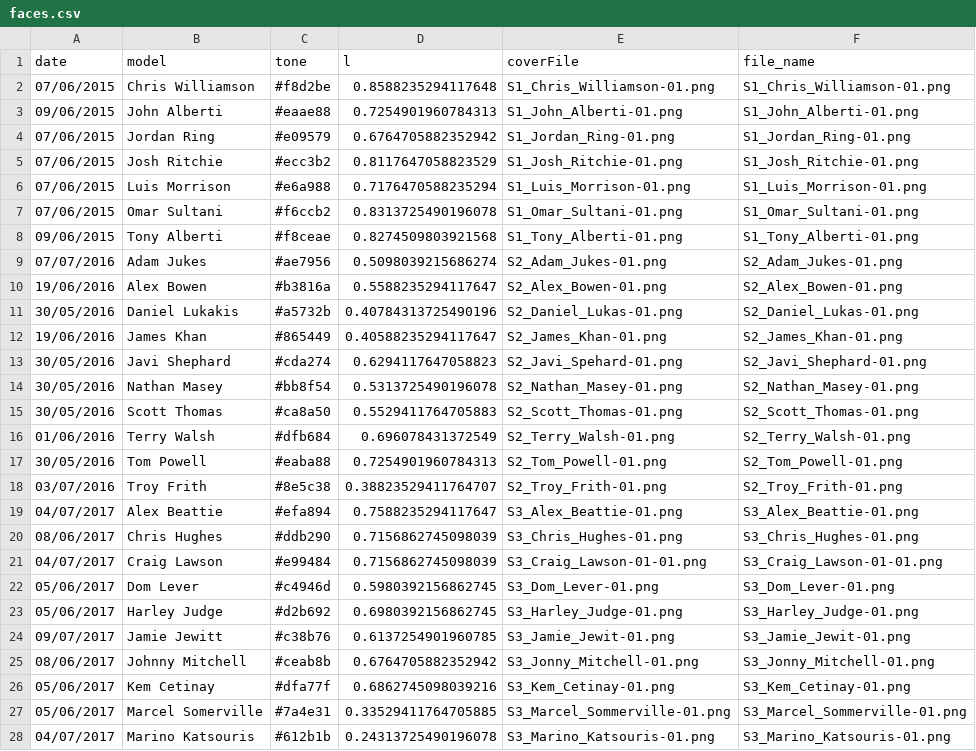
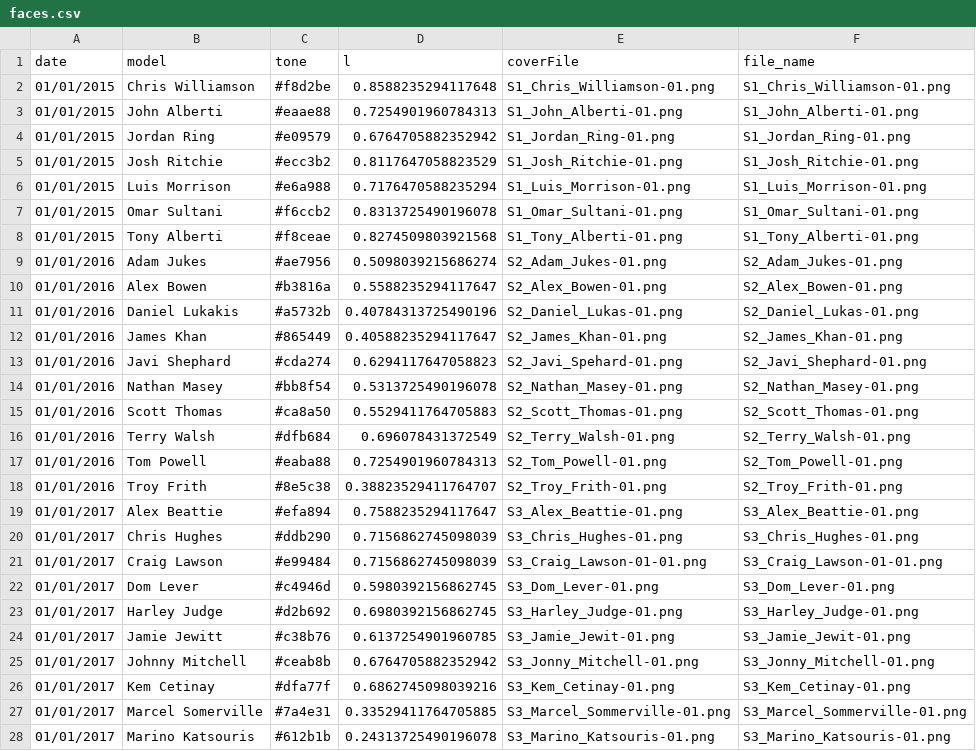
Before and after one commit to mrdcy/mrdcy.github.io, a CSV file: dist/assets/data/faces.csv, drawn as a sheet; only a part is shown; the diff covers the shown part only.

```diff
--- a/dist/assets/data/faces.csv
+++ b/dist/assets/data/faces.csv
@@ -1,28 +1,28 @@
 "date","model","tone","l","coverFile","file_name"
-"07/06/2015","Chris Williamson","#f8d2be",0.8588235294117648,"S1_Chris_Williamson-01.png","S1_Chris_Williamson-01.png"
-"09/06/2015","John Alberti","#eaae88",0.7254901960784313,"S1_John_Alberti-01.png","S1_John_Alberti-01.png"
-"07/06/2015","Jordan Ring","#e09579",0.6764705882352942,"S1_Jordan_Ring-01.png","S1_Jordan_Ring-01.png"
-"07/06/2015","Josh Ritchie","#ecc3b2",0.8117647058823529,"S1_Josh_Ritchie-01.png","S1_Josh_Ritchie-01.png"
-"07/06/2015","Luis Morrison","#e6a988",0.7176470588235294,"S1_Luis_Morrison-01.png","S1_Luis_Morrison-01.png"
-"07/06/2015","Omar Sultani","#f6ccb2",0.8313725490196078,"S1_Omar_Sultani-01.png","S1_Omar_Sultani-01.png"
-"09/06/2015","Tony Alberti","#f8ceae",0.8274509803921568,"S1_Tony_Alberti-01.png","S1_Tony_Alberti-01.png"
-"07/07/2016","Adam Jukes","#ae7956",0.5098039215686274,"S2_Adam_Jukes-01.png","S2_Adam_Jukes-01.png"
-"19/06/2016","Alex Bowen","#b3816a",0.5588235294117647,"S2_Alex_Bowen-01.png","S2_Alex_Bowen-01.png"
-"30/05/2016","Daniel Lukakis","#a5732b",0.40784313725490196,"S2_Daniel_Lukas-01.png","S2_Daniel_Lukas-01.png"
-"19/06/2016","James Khan","#865449",0.40588235294117647,"S2_James_Khan-01.png","S2_James_Khan-01.png"
-"30/05/2016","Javi Shephard","#cda274",0.6294117647058823,"S2_Javi_Spehard-01.png","S2_Javi_Shephard-01.png"
-"30/05/2016","Nathan Masey","#bb8f54",0.5313725490196078,"S2_Nathan_Masey-01.png","S2_Nathan_Masey-01.png"
-"30/05/2016","Scott Thomas","#ca8a50",0.5529411764705883,"S2_Scott_Thomas-01.png","S2_Scott_Thomas-01.png"
-"01/06/2016","Terry Walsh","#dfb684",0.696078431372549,"S2_Terry_Walsh-01.png","S2_Terry_Walsh-01.png"
-"30/05/2016","Tom Powell","#eaba88",0.7254901960784313,"S2_Tom_Powell-01.png","S2_Tom_Powell-01.png"
-"03/07/2016","Troy Frith","#8e5c38",0.38823529411764707,"S2_Troy_Frith-01.png","S2_Troy_Frith-01.png"
-"04/07/2017","Alex Beattie","#efa894",0.7588235294117647,"S3_Alex_Beattie-01.png","S3_Alex_Beattie-01.png"
-"08/06/2017","Chris Hughes","#ddb290",0.7156862745098039,"S3_Chris_Hughes-01.png","S3_Chris_Hughes-01.png"
-"04/07/2017","Craig Lawson","#e99484",0.7156862745098039,"S3_Craig_Lawson-01-01.png","S3_Craig_Lawson-01-01.png"
-"05/06/2017","Dom Lever","#c4946d",0.5980392156862745,"S3_Dom_Lever-01.png","S3_Dom_Lever-01.png"
-"05/06/2017","Harley Judge","#d2b692",0.6980392156862745,"S3_Harley_Judge-01.png","S3_Harley_Judge-01.png"
-"09/07/2017","Jamie Jewitt","#c38b76",0.6137254901960785,"S3_Jamie_Jewit-01.png","S3_Jamie_Jewit-01.png"
-"08/06/2017","Johnny Mitchell","#ceab8b",0.6764705882352942,"S3_Jonny_Mitchell-01.png","S3_Jonny_Mitchell-01.png"
-"05/06/2017","Kem Cetinay","#dfa77f",0.6862745098039216,"S3_Kem_Cetinay-01.png","S3_Kem_Cetinay-01.png"
-"05/06/2017","Marcel Somerville","#7a4e31",0.33529411764705885,"S3_Marcel_Sommerville-01.png","S3_Marcel_Sommerville-01.png"
-"04/07/2017","Marino Katsouris","#612b1b",0.24313725490196078,"S3_Marino_Katsouris-01.png","S3_Marino_Katsouris-01.png"
+"01/01/2015","Chris Williamson","#f8d2be",0.8588235294117648,"S1_Chris_Williamson-01.png","S1_Chris_Williamson-01.png"
+"01/01/2015","John Alberti","#eaae88",0.7254901960784313,"S1_John_Alberti-01.png","S1_John_Alberti-01.png"
+"01/01/2015","Jordan Ring","#e09579",0.6764705882352942,"S1_Jordan_Ring-01.png","S1_Jordan_Ring-01.png"
+"01/01/2015","Josh Ritchie","#ecc3b2",0.8117647058823529,"S1_Josh_Ritchie-01.png","S1_Josh_Ritchie-01.png"
+"01/01/2015","Luis Morrison","#e6a988",0.7176470588235294,"S1_Luis_Morrison-01.png","S1_Luis_Morrison-01.png"
+"01/01/2015","Omar Sultani","#f6ccb2",0.8313725490196078,"S1_Omar_Sultani-01.png","S1_Omar_Sultani-01.png"
+"01/01/2015","Tony Alberti","#f8ceae",0.8274509803921568,"S1_Tony_Alberti-01.png","S1_Tony_Alberti-01.png"
+"01/01/2016","Adam Jukes","#ae7956",0.5098039215686274,"S2_Adam_Jukes-01.png","S2_Adam_Jukes-01.png"
+"01/01/2016","Alex Bowen","#b3816a",0.5588235294117647,"S2_Alex_Bowen-01.png","S2_Alex_Bowen-01.png"
+"01/01/2016","Daniel Lukakis","#a5732b",0.40784313725490196,"S2_Daniel_Lukas-01.png","S2_Daniel_Lukas-01.png"
+"01/01/2016","James Khan","#865449",0.40588235294117647,"S2_James_Khan-01.png","S2_James_Khan-01.png"
+"01/01/2016","Javi Shephard","#cda274",0.6294117647058823,"S2_Javi_Spehard-01.png","S2_Javi_Shephard-01.png"
+"01/01/2016","Nathan Masey","#bb8f54",0.5313725490196078,"S2_Nathan_Masey-01.png","S2_Nathan_Masey-01.png"
+"01/01/2016","Scott Thomas","#ca8a50",0.5529411764705883,"S2_Scott_Thomas-01.png","S2_Scott_Thomas-01.png"
+"01/01/2016","Terry Walsh","#dfb684",0.696078431372549,"S2_Terry_Walsh-01.png","S2_Terry_Walsh-01.png"
+"01/01/2016","Tom Powell","#eaba88",0.7254901960784313,"S2_Tom_Powell-01.png","S2_Tom_Powell-01.png"
+"01/01/2016","Troy Frith","#8e5c38",0.38823529411764707,"S2_Troy_Frith-01.png","S2_Troy_Frith-01.png"
+"01/01/2017","Alex Beattie","#efa894",0.7588235294117647,"S3_Alex_Beattie-01.png","S3_Alex_Beattie-01.png"
+"01/01/2017","Chris Hughes","#ddb290",0.7156862745098039,"S3_Chris_Hughes-01.png","S3_Chris_Hughes-01.png"
+"01/01/2017","Craig Lawson","#e99484",0.7156862745098039,"S3_Craig_Lawson-01-01.png","S3_Craig_Lawson-01-01.png"
+"01/01/2017","Dom Lever","#c4946d",0.5980392156862745,"S3_Dom_Lever-01.png","S3_Dom_Lever-01.png"
+"01/01/2017","Harley Judge","#d2b692",0.6980392156862745,"S3_Harley_Judge-01.png","S3_Harley_Judge-01.png"
+"01/01/2017","Jamie Jewitt","#c38b76",0.6137254901960785,"S3_Jamie_Jewit-01.png","S3_Jamie_Jewit-01.png"
+"01/01/2017","Johnny Mitchell","#ceab8b",0.6764705882352942,"S3_Jonny_Mitchell-01.png","S3_Jonny_Mitchell-01.png"
+"01/01/2017","Kem Cetinay","#dfa77f",0.6862745098039216,"S3_Kem_Cetinay-01.png","S3_Kem_Cetinay-01.png"
+"01/01/2017","Marcel Somerville","#7a4e31",0.33529411764705885,"S3_Marcel_Sommerville-01.png","S3_Marcel_Sommerville-01.png"
+"01/01/2017","Marino Katsouris","#612b1b",0.24313725490196078,"S3_Marino_Katsouris-01.png","S3_Marino_Katsouris-01.png"
```
Also changed, not shown: 107 edited cells elsewhere in this file, 2 other files.
